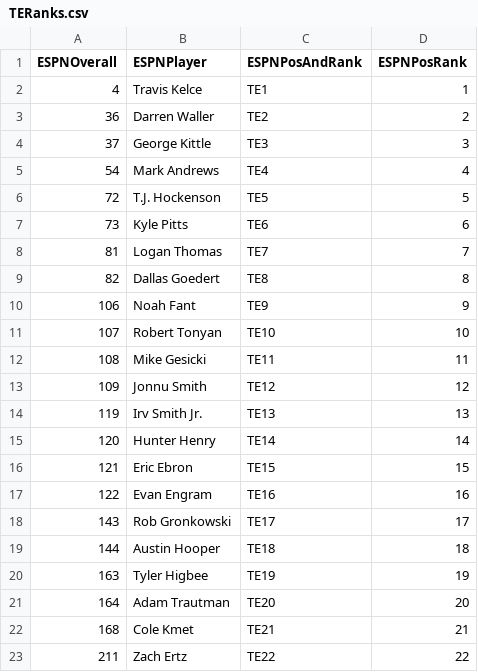
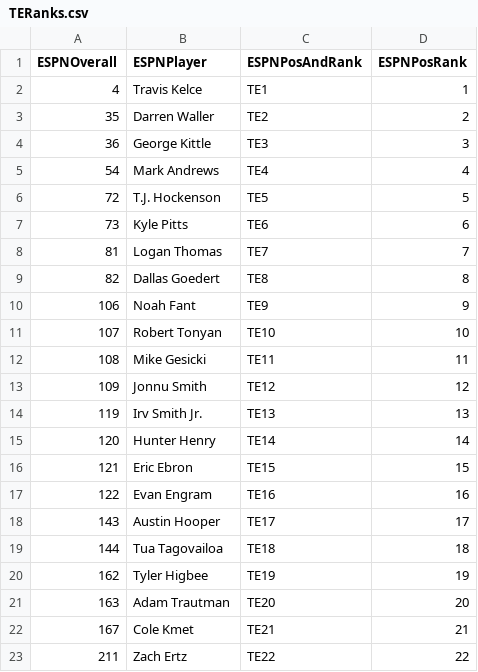
Before and after one commit to ASchmal456/ESPN-Scraper, a CSV file: TERanks.csv, drawn as a sheet.

```diff
--- a/TERanks.csv
+++ b/TERanks.csv
@@ -2,4 +2,4 @@ ESPNOverall,ESPNPlayer,ESPNPosAndRank,ESPNPosRank
 4,Travis Kelce,TE1,1
-36,Darren Waller,TE2,2
-37,George Kittle,TE3,3
+35,Darren Waller,TE2,2
+36,George Kittle,TE3,3
 54,Mark Andrews,TE4,4
@@ -17,7 +17,7 @@ ESPNOverall,ESPNPlayer,ESPNPosAndRank,ESPNPosRank
 122,Evan Engram,TE16,16
-143,Rob Gronkowski,TE17,17
-144,Austin Hooper,TE18,18
-163,Tyler Higbee,TE19,19
-164,Adam Trautman,TE20,20
-168,Cole Kmet,TE21,21
+143,Austin Hooper,TE17,17
+144,Tua Tagovailoa,TE18,18
+162,Tyler Higbee,TE19,19
+163,Adam Trautman,TE20,20
+167,Cole Kmet,TE21,21
 211,Zach Ertz,TE22,22
```
Also changed, not shown: OverallRanks.csv, QBRanks.csv, 2 other files.
